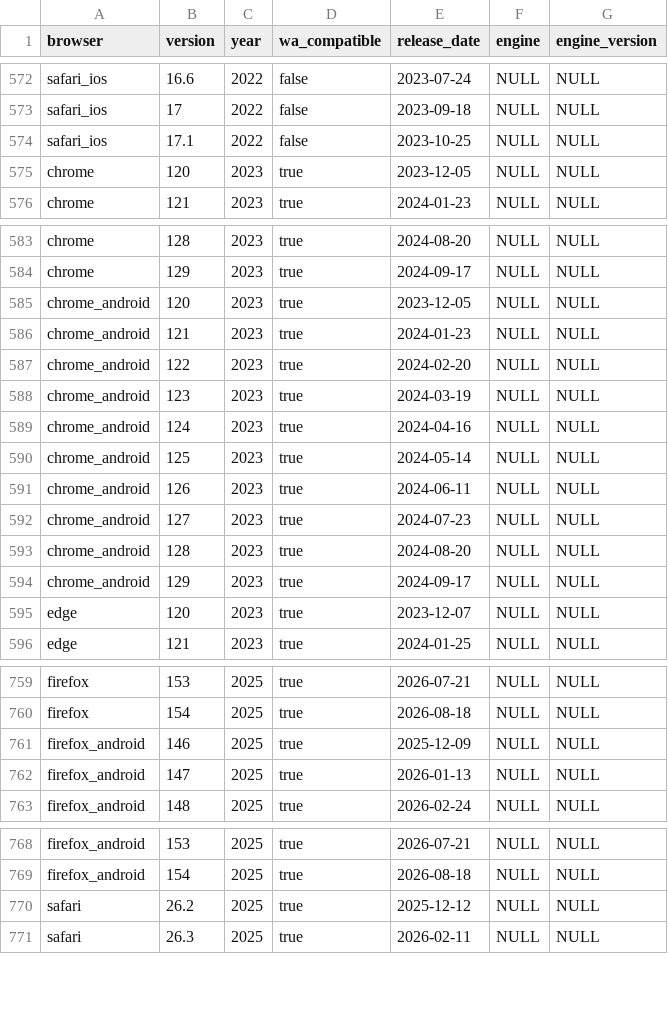
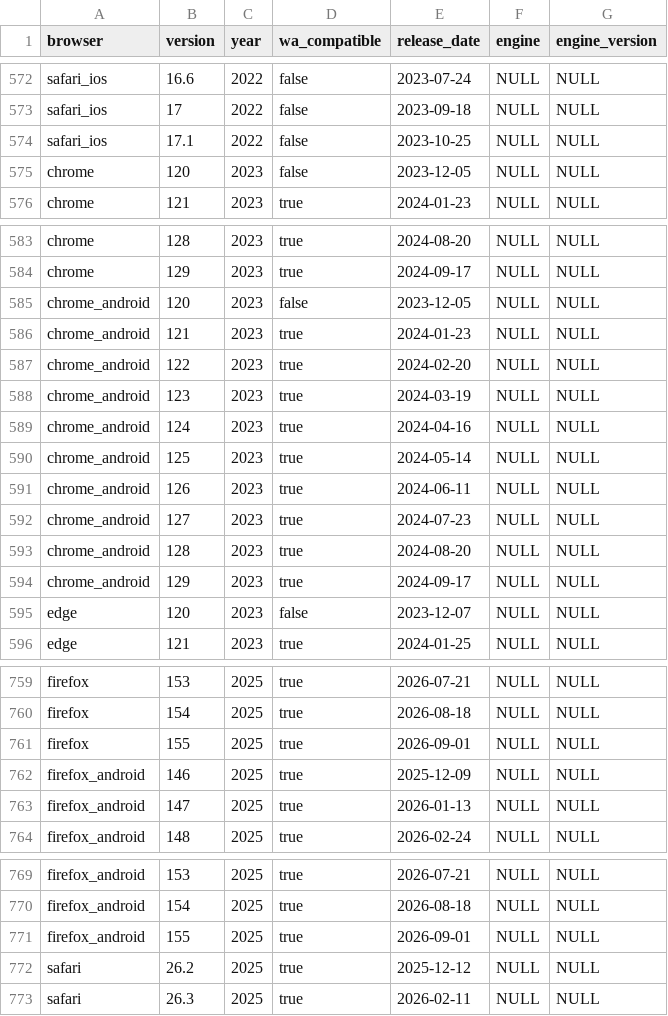
Before and after one commit to web-platform-dx/baseline-browser-mapping, a CSV file: static/all_versions.csv, drawn as a sheet; only a part is shown, gaps mark what is left out.

```diff
--- a/static/all_versions.csv
+++ b/static/all_versions.csv
@@ -574,3 +574,3 @@
 "safari_ios","17.1","2022","false","2023-10-25","NULL","NULL"
-"chrome","120","2023","true","2023-12-05","NULL","NULL"
+"chrome","120","2023","false","2023-12-05","NULL","NULL"
 "chrome","121","2023","true","2024-01-23","NULL","NULL"
@@ -584,3 +584,3 @@
 "chrome","129","2023","true","2024-09-17","NULL","NULL"
-"chrome_android","120","2023","true","2023-12-05","NULL","NULL"
+"chrome_android","120","2023","false","2023-12-05","NULL","NULL"
 "chrome_android","121","2023","true","2024-01-23","NULL","NULL"
@@ -594,3 +594,3 @@
 "chrome_android","129","2023","true","2024-09-17","NULL","NULL"
-"edge","120","2023","true","2023-12-07","NULL","NULL"
+"edge","120","2023","false","2023-12-07","NULL","NULL"
 "edge","121","2023","true","2024-01-25","NULL","NULL"
@@ -760,2 +760,3 @@
 "firefox","154","2025","true","2026-08-18","NULL","NULL"
+"firefox","155","2025","true","2026-09-01","NULL","NULL"
 "firefox_android","146","2025","true","2025-12-09","NULL","NULL"
@@ -769,2 +770,3 @@
 "firefox_android","154","2025","true","2026-08-18","NULL","NULL"
+"firefox_android","155","2025","true","2026-09-01","NULL","NULL"
 "safari","26.2","2025","true","2025-12-12","NULL","NULL"
```
Also changed, not shown: static/all_versions_with_supports.csv, static/with_downstream/all_versions.csv, 9 other files.
